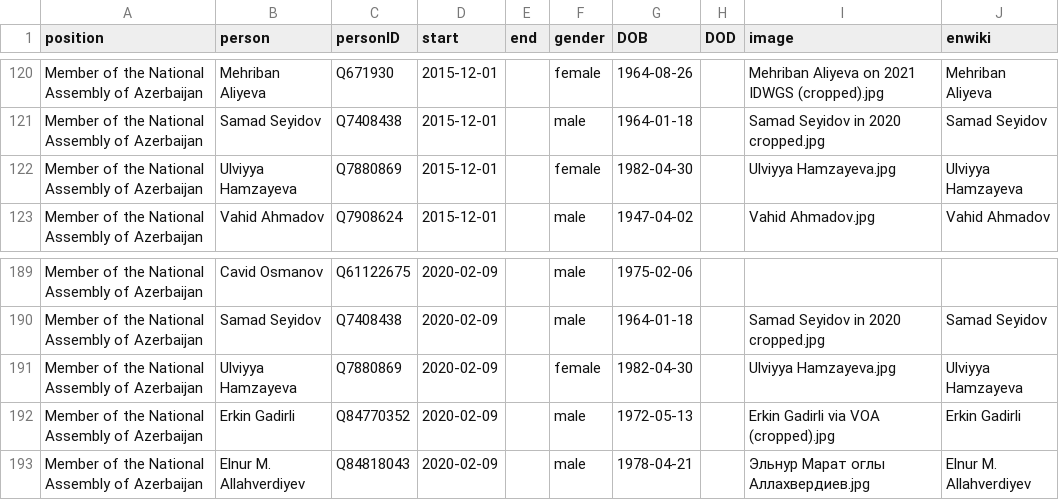
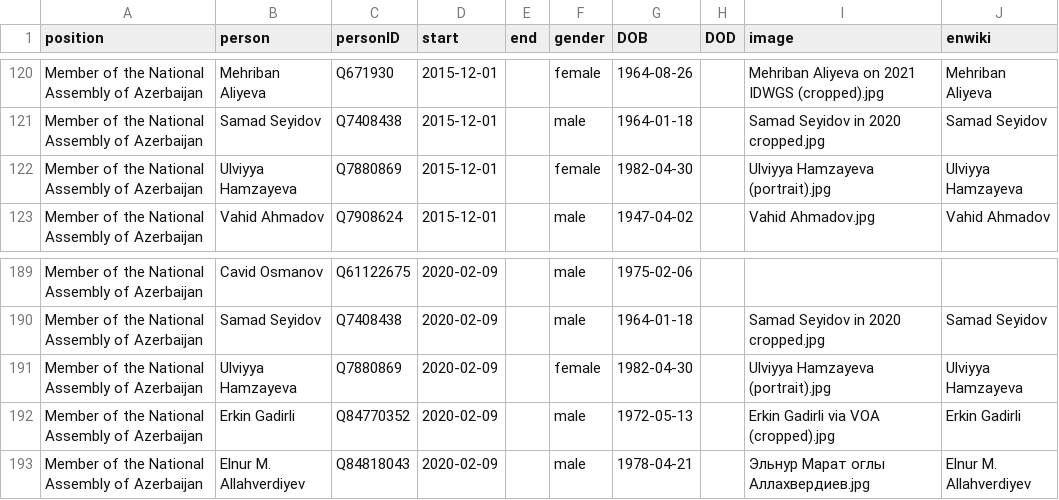
Before and after one commit to every-politician-scrapers/azerbaijan-cabinet, a CSV file: html/legislators.csv, drawn as a sheet; only a part is shown, gaps mark what is left out.

Commit message:
PCB update

```diff
--- a/html/legislators.csv
+++ b/html/legislators.csv
@@ -121,3 +121,3 @@ Member of the National Assembly of Azerbaijan,Mehriban Aliyeva,Q671930,2015-12-0
 Member of the National Assembly of Azerbaijan,Samad Seyidov,Q7408438,2015-12-01,,male,1964-01-18,,Samad Seyidov in 2020 cropped.jpg,Samad Seyidov
-Member of the National Assembly of Azerbaijan,Ulviyya Hamzayeva,Q7880869,2015-12-01,,female,1982-04-30,,Ulviyya Hamzayeva.jpg,Ulviyya Hamzayeva
+Member of the National Assembly of Azerbaijan,Ulviyya Hamzayeva,Q7880869,2015-12-01,,female,1982-04-30,,Ulviyya Hamzayeva (portrait).jpg,Ulviyya Hamzayeva
 Member of the National Assembly of Azerbaijan,Vahid Ahmadov,Q7908624,2015-12-01,,male,1947-04-02,,Vahid Ahmadov.jpg,Vahid Ahmadov
@@ -190,3 +190,3 @@ Member of the National Assembly of Azerbaijan,Cavid Osmanov,Q61122675,2020-02-09
 Member of the National Assembly of Azerbaijan,Samad Seyidov,Q7408438,2020-02-09,,male,1964-01-18,,Samad Seyidov in 2020 cropped.jpg,Samad Seyidov
-Member of the National Assembly of Azerbaijan,Ulviyya Hamzayeva,Q7880869,2020-02-09,,female,1982-04-30,,Ulviyya Hamzayeva.jpg,Ulviyya Hamzayeva
+Member of the National Assembly of Azerbaijan,Ulviyya Hamzayeva,Q7880869,2020-02-09,,female,1982-04-30,,Ulviyya Hamzayeva (portrait).jpg,Ulviyya Hamzayeva
 Member of the National Assembly of Azerbaijan,Erkin Gadirli,Q84770352,2020-02-09,,male,1972-05-13,,Erkin Gadirli via VOA (cropped).jpg,Erkin Gadirli
```
